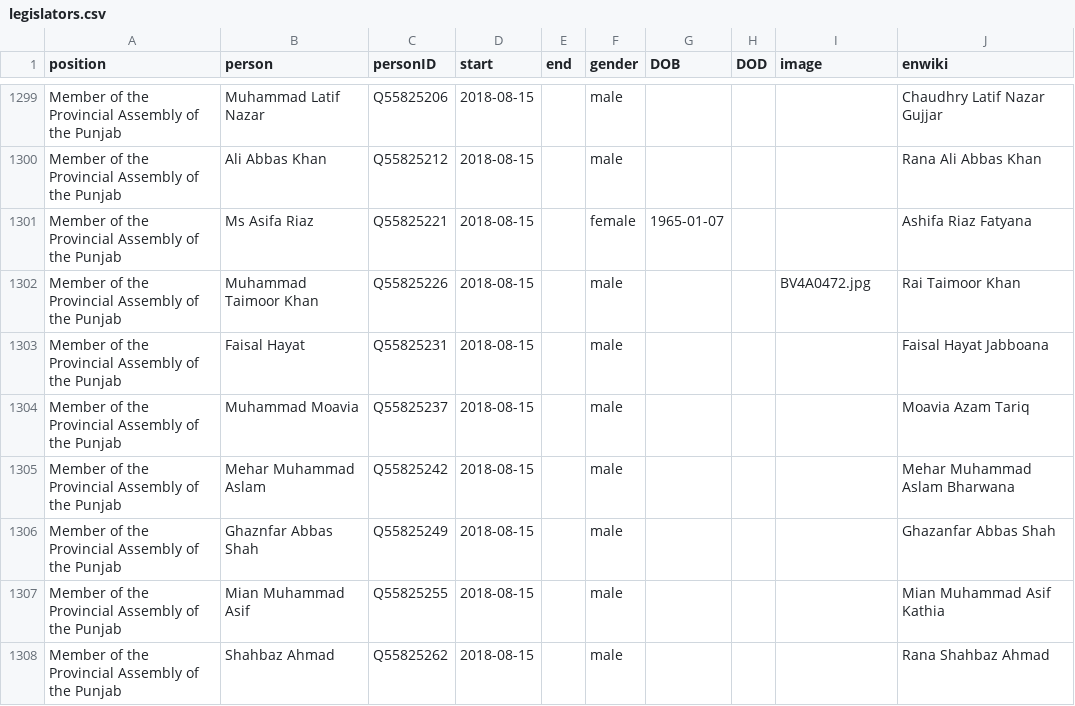
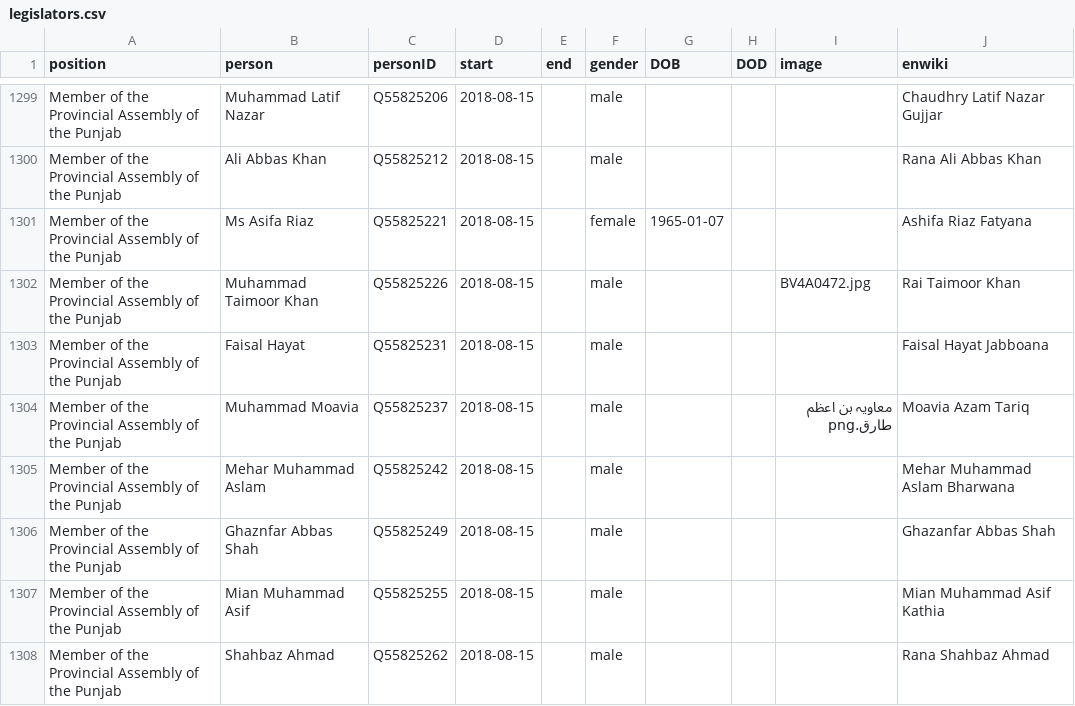
Before and after one commit to every-politician-scrapers/pakistan-ministers, a CSV file: html/legislators.csv, drawn as a sheet; only a part is shown, gaps mark what is left out.

Commit message:
PCB update

```diff
--- a/html/legislators.csv
+++ b/html/legislators.csv
@@ -1303,3 +1303,3 @@ Member of the Provincial Assembly of the Punjab,Muhammad Taimoor Khan,Q55825226,
 Member of the Provincial Assembly of the Punjab,Faisal Hayat,Q55825231,2018-08-15,,male,,,,Faisal Hayat Jabboana
-Member of the Provincial Assembly of the Punjab,Muhammad Moavia,Q55825237,2018-08-15,,male,,,,Moavia Azam Tariq
+Member of the Provincial Assembly of the Punjab,Muhammad Moavia,Q55825237,2018-08-15,,male,,,معاویہ بن اعظم طارق.png,Moavia Azam Tariq
 Member of the Provincial Assembly of the Punjab,Mehar Muhammad Aslam,Q55825242,2018-08-15,,male,,,,Mehar Muhammad Aslam Bharwana
```
